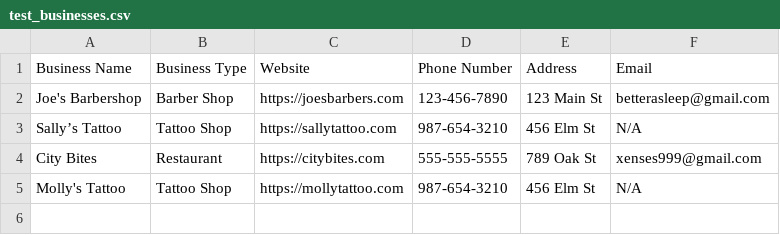
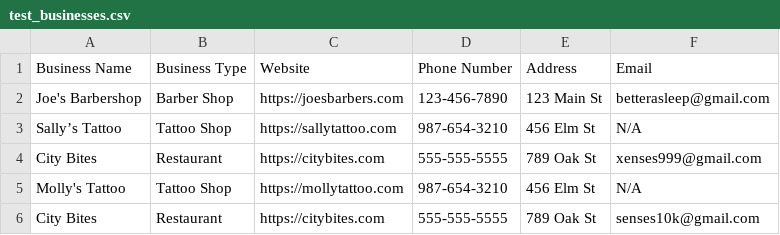
Before and after one commit to 1godfrey/scrape-businesses-bot, a CSV file: businesses/test_businesses.csv, drawn as a sheet; the diff names each change by its address in the sheet, - before the commit and + after, or states it on an @@ line.

Commit message:
Find extracted emails file 10

```diff
--- a/businesses/test_businesses.csv
+++ b/businesses/test_businesses.csv
+row 6: City Bites | Restaurant | https://citybites.com | 555-555-5555 | 789 Oak St | senses10k@gmail.com
```
